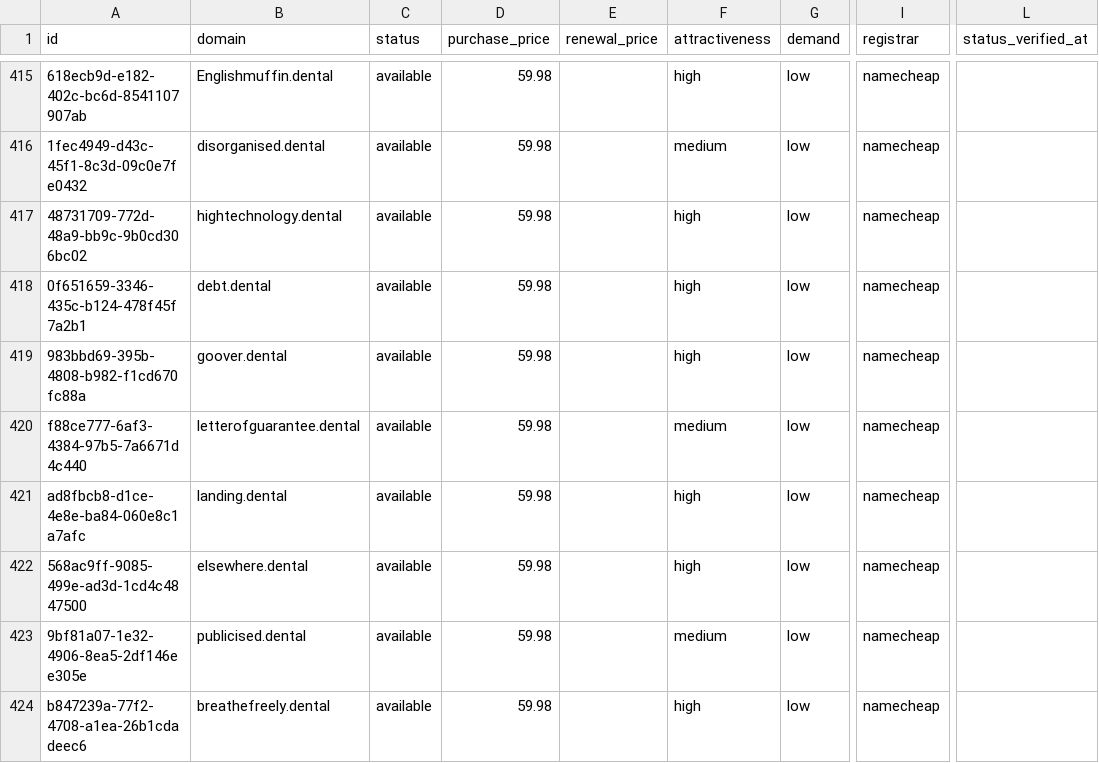
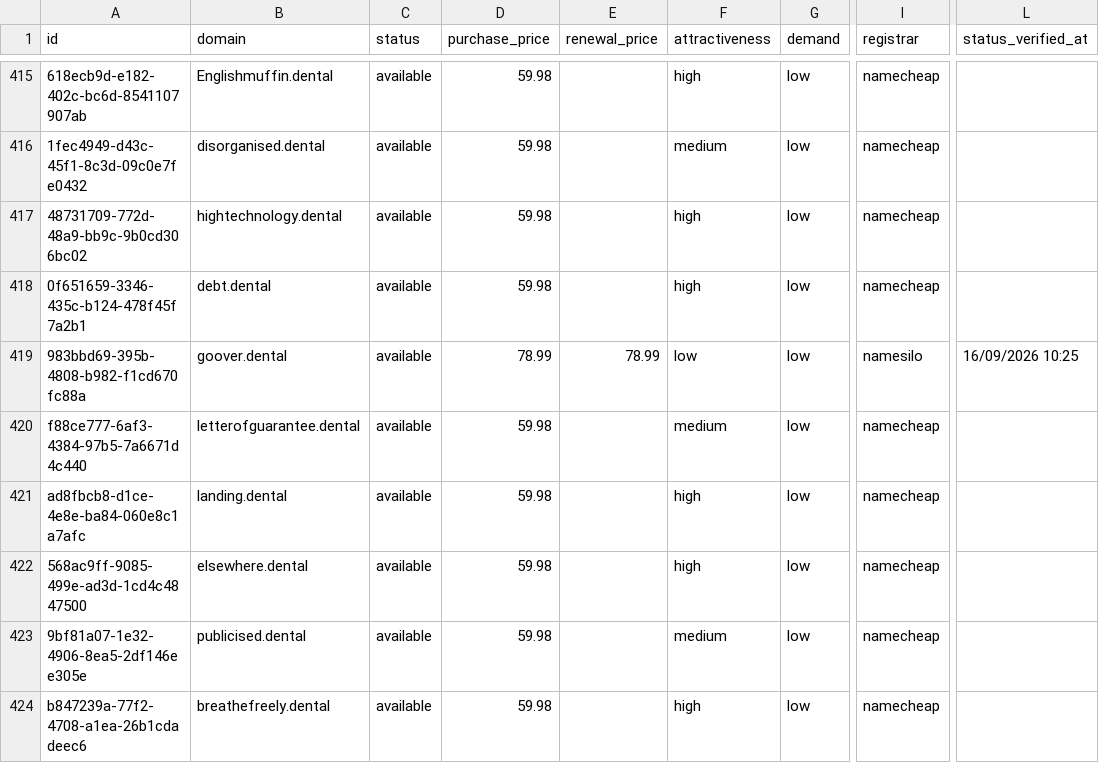
Before and after one commit to UniqueDomains/dental-oneword-domains, a CSV file: dental.csv, drawn as a sheet; only a part is shown, gaps mark what is left out; the diff names each change by its address in the sheet, - before the commit and + after, or states it on an @@ line.

Commit message:
Domains update

```diff
--- a/dental.csv
+++ b/dental.csv
-D419 (purchase_price): 59.98
+D419 (purchase_price): 78.99
-E419 (renewal_price): (empty)
+E419 (renewal_price): 78.99
-F419 (attractiveness): high
+F419 (attractiveness): low
-I419 (registrar): namecheap
+I419 (registrar): namesilo
-L419 (status_verified_at): (empty)
+L419 (status_verified_at): 16/09/2026 10:25
```
Also changed, not shown: 4 other files.
